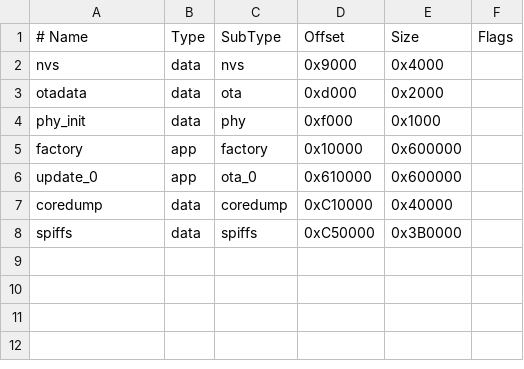
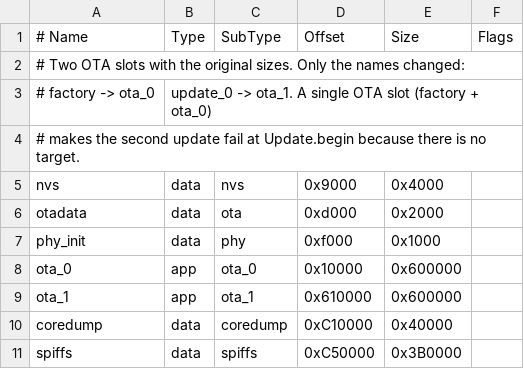
Before and after one commit to gin66/ESP32_projects, a CSV file: ESP32/28_hauszentrale/partitions_16m.csv, drawn as a sheet; addresses are those after the commit; the diff names each change by its address in the sheet, - before the commit and + after, or states it on an @@ line.

Commit message:
28_hauszentrale: fix OTA (two slots) and blank panel during update
- partitions_16m.csv: factory/update_0 -> ota_0/ota_1, same 6 MB sizes and
  offsets, SPIFFS unchanged. A single ota_0 slot breaks every OTA after the
  first at Update.begin
- blank the backlight in ArduinoOTA onStart and restore it onError; the RGB
  DMA otherwise scans PSRAM while flash writes disable the cache (garbled
  screen)
- upload_port uses hauszentrale.fritz.box (macOS mDNS .local is unreliable)
- document Q22: USB_SEL only steers GPIO19/20, the CH9102 console survives
  CAN mode

```diff
--- a/ESP32/28_hauszentrale/partitions_16m.csv
+++ b/ESP32/28_hauszentrale/partitions_16m.csv
+row 2: # Two OTA slots with the original sizes. Only the names changed:
+row 3: # factory -> ota_0 | update_0 -> ota_1. A single OTA slot (factory + ota_0)
+row 4: # makes the second update fail at Update.begin because there is no target.
-A8 (# Name): factory
+A8 (# Name): ota_0
-C8 (SubType): factory
+C8 (SubType): ota_0
-A9 (# Name): update_0
+A9 (# Name): ota_1
-C9 (SubType): ota_0
+C9 (SubType): ota_1
```
Also changed, not shown: 5 other files.
